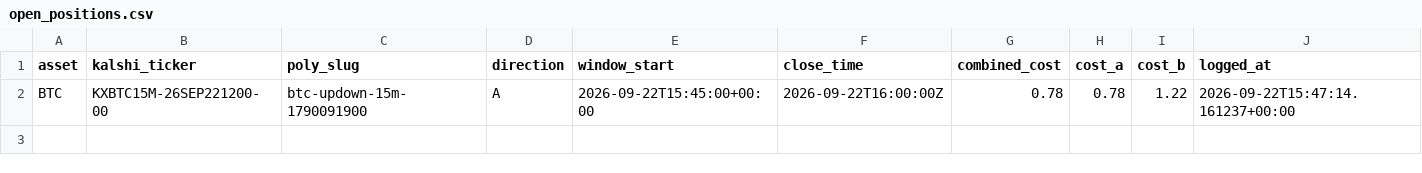
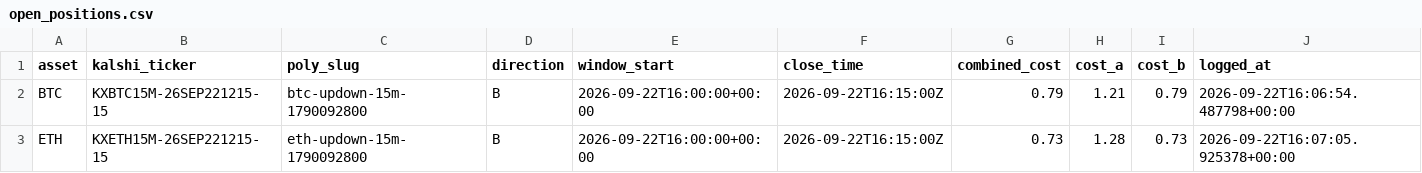
Before and after one commit to Prinxe-crypto/reference-gap-bot-v2, a CSV file: open_positions.csv, drawn as a sheet.

```diff
--- a/open_positions.csv
+++ b/open_positions.csv
@@ -1,2 +1,3 @@
 asset,kalshi_ticker,poly_slug,direction,window_start,close_time,combined_cost,cost_a,cost_b,logged_at
-BTC,KXBTC15M-26SEP221200-00,btc-updown-15m-1790091900,A,2026-09-22T15:45:00+00:00,2026-09-22T16:00:00Z,0.78,0.78,1.22,2026-09-22T15:47:14.161237+00:00
+BTC,KXBTC15M-26SEP221215-15,btc-updown-15m-1790092800,B,2026-09-22T16:00:00+00:00,2026-09-22T16:15:00Z,0.79,1.21,0.79,2026-09-22T16:06:54.487798+00:00
+ETH,KXETH15M-26SEP221215-15,eth-updown-15m-1790092800,B,2026-09-22T16:00:00+00:00,2026-09-22T16:15:00Z,0.73,1.28,0.73,2026-09-22T16:07:05.925378+00:00
```
Also changed, not shown: closed_positions.csv.
